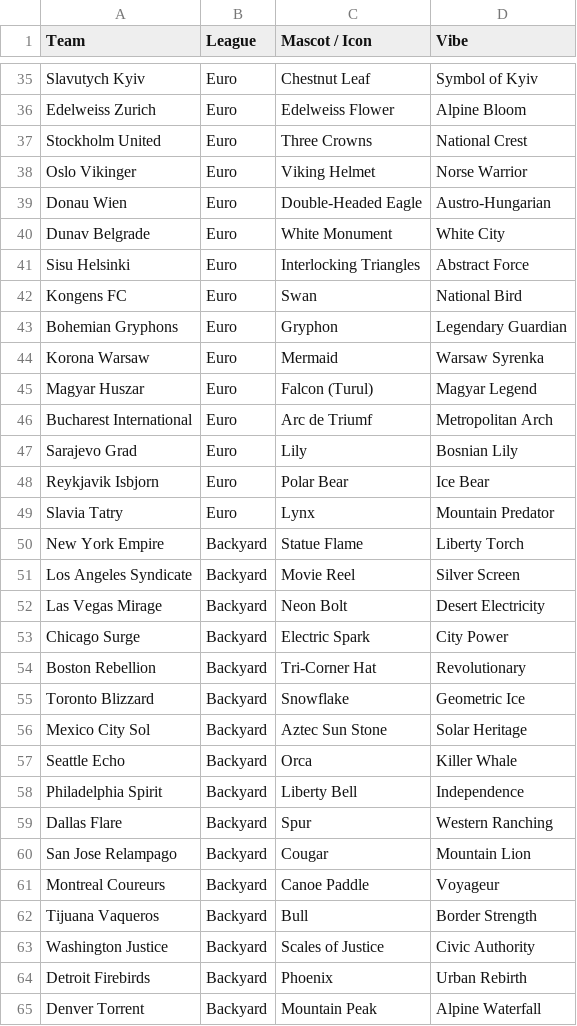
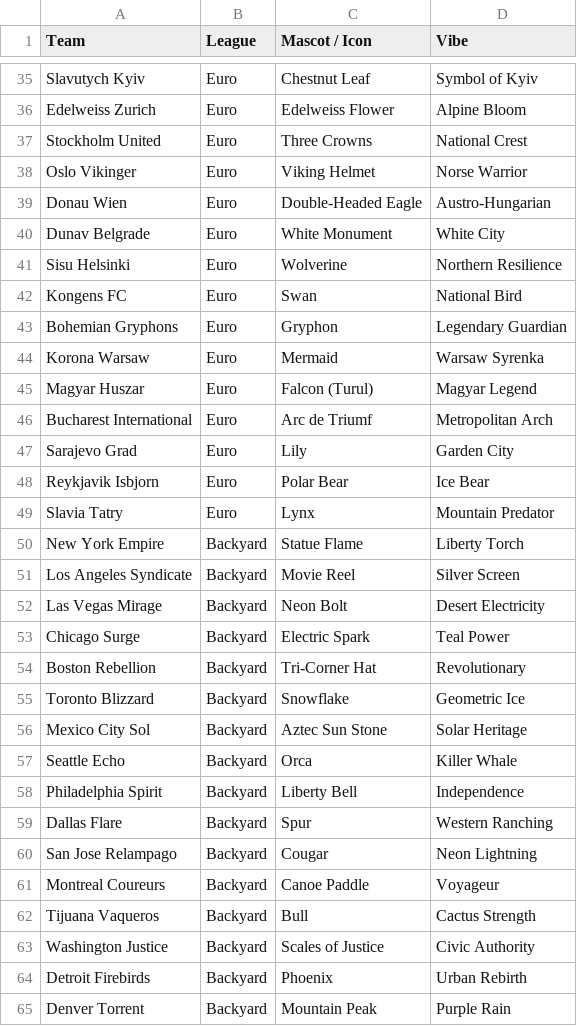
Before and after one commit to CanterburyEgg/canterburyegg.github.io, a TSV file: soccer/lists/master_mascot_registry.tsv, drawn as a sheet; only a part is shown, gaps mark what is left out.

```diff
--- a/soccer/lists/master_mascot_registry.tsv
+++ b/soccer/lists/master_mascot_registry.tsv
@@ -40,3 +40,3 @@ Donau Wien	Euro	Double-Headed Eagle	Austro-Hungarian
 Dunav Belgrade	Euro	White Monument	White City
-Sisu Helsinki	Euro	Interlocking Triangles	Abstract Force
+Sisu Helsinki	Euro	Wolverine	Northern Resilience
 Kongens FC	Euro	Swan	National Bird
@@ -46,3 +46,3 @@ Magyar Huszar	Euro	Falcon (Turul)	Magyar Legend
 Bucharest International	Euro	Arc de Triumf	Metropolitan Arch
-Sarajevo Grad	Euro	Lily	Bosnian Lily
+Sarajevo Grad	Euro	Lily	Garden City
 Reykjavik Isbjorn	Euro	Polar Bear	Ice Bear
@@ -52,3 +52,3 @@ Los Angeles Syndicate	Backyard	Movie Reel	Silver Screen
 Las Vegas Mirage	Backyard	Neon Bolt	Desert Electricity
-Chicago Surge	Backyard	Electric Spark	City Power
+Chicago Surge	Backyard	Electric Spark	Teal Power
 Boston Rebellion	Backyard	Tri-Corner Hat	Revolutionary
@@ -59,7 +59,7 @@ Philadelphia Spirit	Backyard	Liberty Bell	Independence
 Dallas Flare	Backyard	Spur	Western Ranching
-San Jose Relampago	Backyard	Cougar	Mountain Lion
+San Jose Relampago	Backyard	Cougar	Neon Lightning
 Montreal Coureurs	Backyard	Canoe Paddle	Voyageur
-Tijuana Vaqueros	Backyard	Bull	Border Strength
+Tijuana Vaqueros	Backyard	Bull	Cactus Strength
 Washington Justice	Backyard	Scales of Justice	Civic Authority
 Detroit Firebirds	Backyard	Phoenix	Urban Rebirth
-Denver Torrent	Backyard	Mountain Peak	Alpine Waterfall
+Denver Torrent	Backyard	Mountain Peak	Purple Rain
```
Also changed, not shown: 21 other files.
